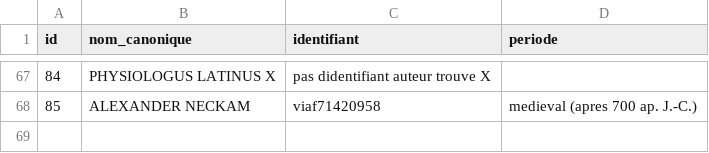
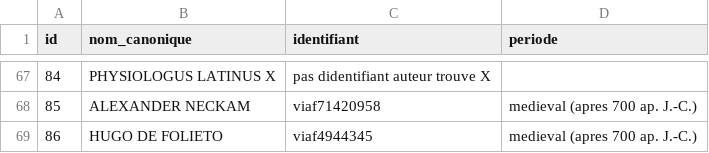
Before and after one commit to Wimmics/zoomathia, a CSV file: Named_entity_recognition/data/auteurs_rows.csv, drawn as a sheet; only a part is shown, gaps mark what is left out.

Commit message:
Ajoute Hugues de Fouilloy, Aviarium (De Avibus)
Nouvel auteur au corpus. Bestiaire medieval consacre aux oiseaux
(XIIe siecle). Extrait du Livre I de "De Bestiis et Aliis Rebus"
(l'Aviarium proprement dit) depuis la Patrologia Latina de Migne,
vol. 177 (1854, domaine public, Internet Archive) - le texte y est
imprime par erreur d'attribution en appendice aux oeuvres de Hugues
de Saint-Victor.

Qualite limitee : OCR d'une edition de 1854 tres imparfaite, aucun
marqueur de chapitre fiable detecte automatiquement, texte laisse en
un seul bloc (123803 caracteres) plutot que subdivise par oiseau.
Les Livres II et III (autres betes) ne sont pas extraits pour
l'instant.

```diff
--- a/Named_entity_recognition/data/auteurs_rows.csv
+++ b/Named_entity_recognition/data/auteurs_rows.csv
@@ -68 +68,2 @@ id,nom_canonique,identifiant,periode
 85,ALEXANDER NECKAM,viaf71420958,medieval (apres 700 ap. J.-C.)
+86,HUGO DE FOLIETO,viaf4944345,medieval (apres 700 ap. J.-C.)
```
Also changed, not shown: 1 other file.
